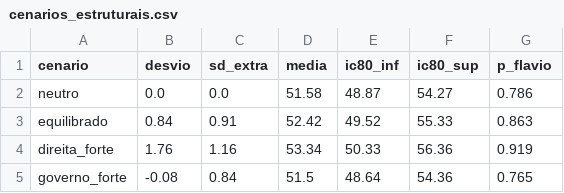
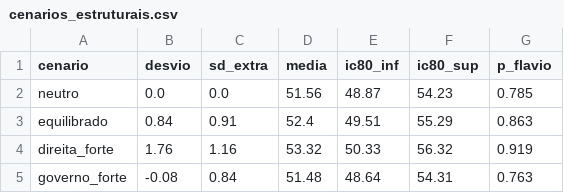
Before and after one commit to bogoio/redirect, a CSV file: agregador/output/cenarios_estruturais.csv, drawn as a sheet.

```diff
--- a/agregador/output/cenarios_estruturais.csv
+++ b/agregador/output/cenarios_estruturais.csv
@@ -1,5 +1,5 @@
 cenario,desvio,sd_extra,media,ic80_inf,ic80_sup,p_flavio
-neutro,0.0,0.0,51.58,48.87,54.27,0.786
-equilibrado,0.84,0.91,52.42,49.52,55.33,0.863
-direita_forte,1.76,1.16,53.34,50.33,56.36,0.919
-governo_forte,-0.08,0.84,51.5,48.64,54.36,0.765
+neutro,0.0,0.0,51.56,48.87,54.23,0.785
+equilibrado,0.84,0.91,52.4,49.51,55.29,0.863
+direita_forte,1.76,1.16,53.32,50.33,56.32,0.919
+governo_forte,-0.08,0.84,51.48,48.64,54.31,0.763
```
Also changed, not shown: agregador/historico/pesquisas_vespera.csv, agregador/output/pesquisas_cenario_A.csv, 7 other files.
